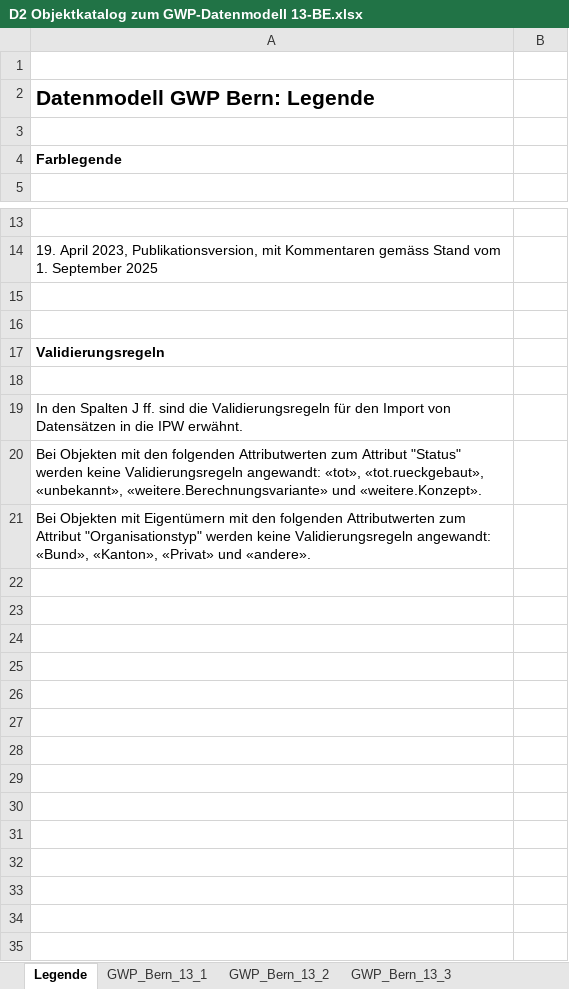
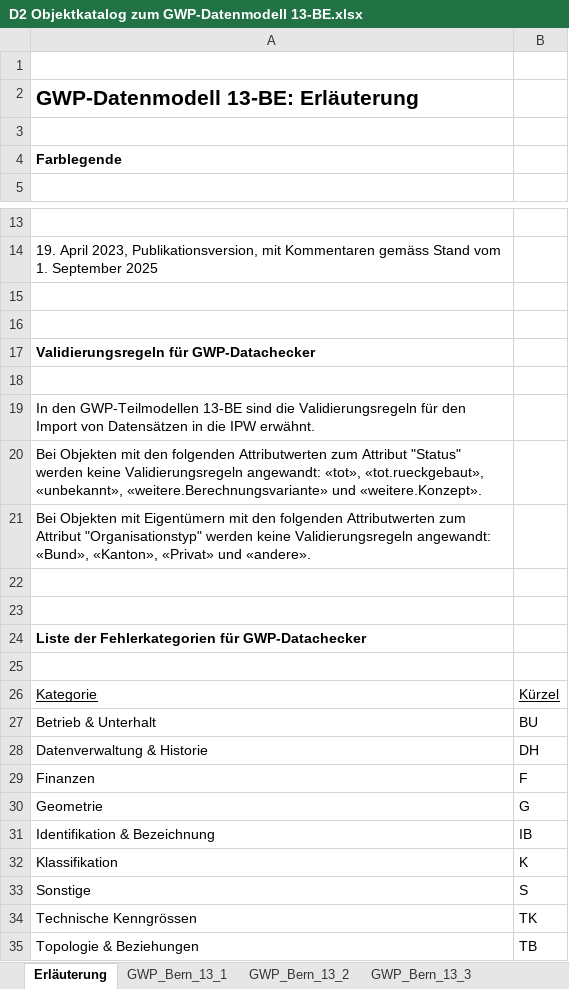
Before and after one commit to ipw-informationsplattform/gwppub_public, an Excel workbook: DE/doc/D2 Objektkatalog zum GWP-Datenmodell 13-BE.xlsx, sheet Erläuterung, drawn as a sheet; only a part is shown, gaps mark what is left out; values as stored, in another font and other column widths than the file's, no borders; the diff names each change by its address in the sheet, - before the commit and + after, or states it on an @@ line.

```diff
--- a/DE/doc/D2 Objektkatalog zum GWP-Datenmodell 13-BE.xlsx (sheet Erläuterung)
+++ b/DE/doc/D2 Objektkatalog zum GWP-Datenmodell 13-BE.xlsx (sheet Erläuterung)
-sheet tab: Legende
+sheet tab: Erläuterung
-A2: Datenmodell GWP Bern: Legende
+A2: GWP-Datenmodell 13-BE: Erläuterung
-A17: Validierungsregeln
+A17: Validierungsregeln für GWP-Datachecker
-A19: In den Spalten J ff. sind die…
+A19: In den GWP-Teilmodellen 13-BE sind die…
+row 22: (empty)
+row 23: (empty)
+row 24: Liste der Fehlerkategorien für GWP-Datachecker
+row 25: (empty)
+row 26: Kategorie | Kürzel
+row 27: Betrieb & Unterhalt | BU
+row 28: Datenverwaltung & Historie | DH
+row 29: Finanzen | F
+row 30: Geometrie | G
+row 31: Identifikation & Bezeichnung | IB
+row 32: Klassifikation | K
+row 33: Sonstige | S
+row 34: Technische Kenngrössen | TK
+row 35: Topologie & Beziehungen | TB
```
Also changed, not shown: sheet GWP_Bern_13_1, sheet GWP_Bern_13_3, sheet GWP_Bern_13_2, formulas that keep their value, hidden cells.
